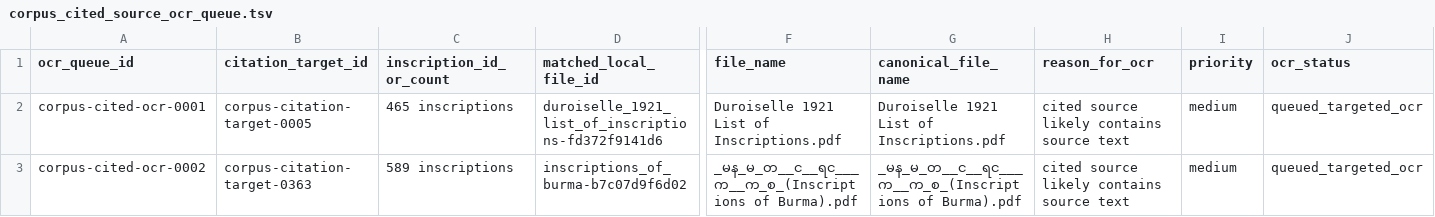
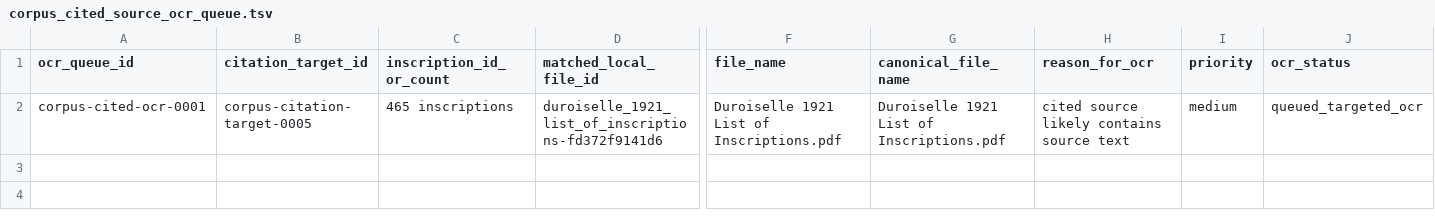
Before and after one commit to nh36/BurmeseCorpus, a TSV file: data/working/bibliography/corpus_cited_source_ocr_queue.tsv, drawn as a sheet; only a part is shown, gaps mark what is left out; rows hold the shown columns only; the diff names each change by its address in the sheet, - before the commit and + after, or states it on an @@ line.

```diff
--- a/data/working/bibliography/corpus_cited_source_ocr_queue.tsv
+++ b/data/working/bibliography/corpus_cited_source_ocr_queue.tsv
-row 3: corpus-cited-ocr-0002 | corpus-citation-target-0363 | 589 inscriptions | inscriptions_of_burma-b7c07d9f6d02 | _မန_မ_တ__င__ရင___က__က_စ_(Inscriptions of Burma).pdf | _မန_မ_တ__င__ရင___က__က_စ_(Inscriptions of Burma).pdf | cited source likely contains source text | medium | queued_targeted_ocr
```
Also changed, not shown: data/working/bibliography/corpus_citation_source_file_match.tsv, 12 other files.
